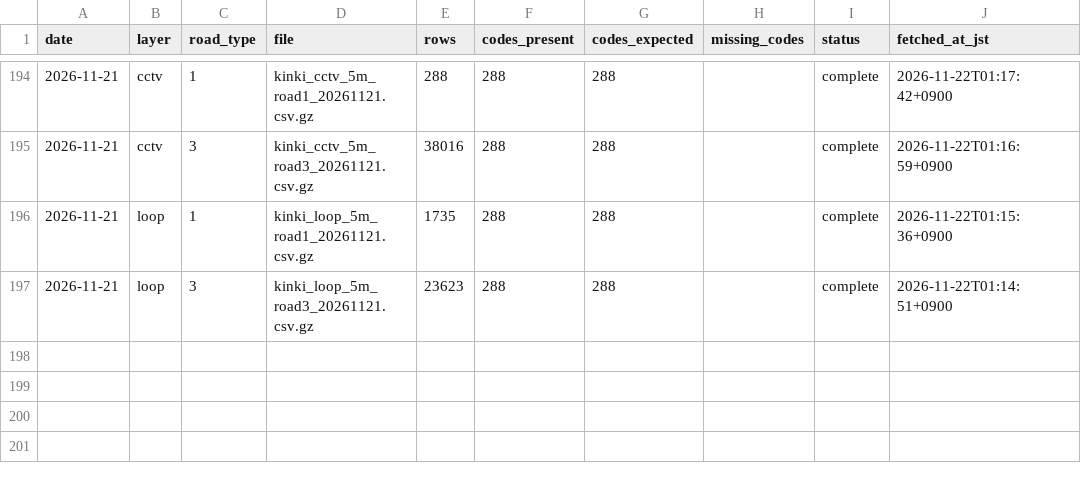
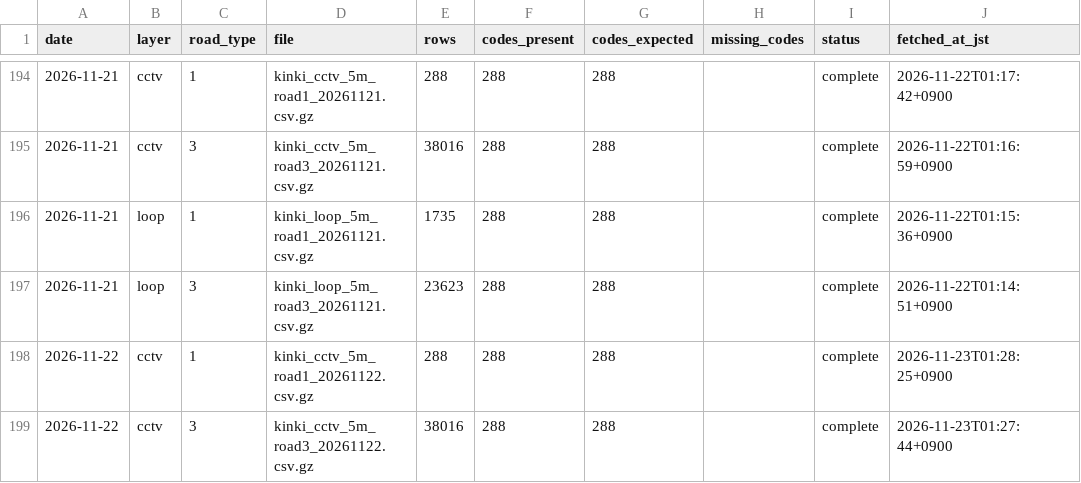
Before and after one commit to nanocurry/kinki-opendata, a CSV file: data/manifest_traffic.csv, drawn as a sheet; only a part is shown, gaps mark what is left out; the diff names each change by its address in the sheet, - before the commit and + after, or states it on an @@ line.

```diff
--- a/data/manifest_traffic.csv
+++ b/data/manifest_traffic.csv
+row 198: 2026-11-22 | cctv | 1 | kinki_cctv_5m_road1_20261122.csv.gz | 288 | 288 | 288 |  | complete | 2026-11-23T01:28:25+0900
+row 199: 2026-11-22 | cctv | 3 | kinki_cctv_5m_road3_20261122.csv.gz | 38016 | 288 | 288 |  | complete | 2026-11-23T01:27:44+0900
```
